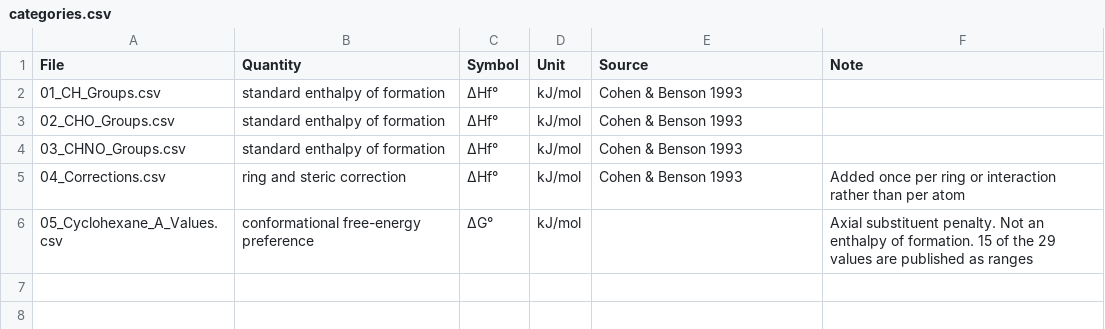
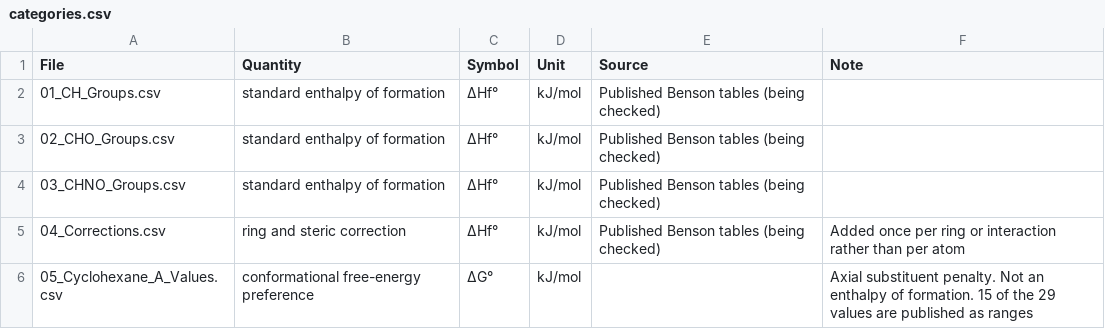
Before and after one commit to PrashantKumarChem/Benson-Increments-Calculator, a CSV file: notation/categories.csv, drawn as a sheet.

Commit message:
Credit the values to the Benson tables they were compiled from
The page, the README and the category metadata said the increment values
follow Cohen & Benson, Chem. Rev. 1993. They do not all come from that paper:
it has no nitrogen table, and several of the C/H/O values in these files differ
from it. The files draw on more than one published Benson table, and which row
came from which is not yet recorded.

index.html, README.md: the credit line now says the values are compiled from
published Benson group-additivity tables, including Benson (1976) and Cohen &
Benson (1993), and that each is being checked against its printed source.

notation/categories.csv: the Source of the four enthalpy categories is
"Published Benson tables (being checked)", a label short enough for the table
cell that names no single paper. CSV_data_files/manifest.json regenerated.

.claude/rules/data.md, notation/README.md: the same statement; the four [COd]
rows are to be checked against their printed source rather than one paper.

Unchanged: README.md's citation of the paper for the method, the A-values
category's empty Source, and every value, group name and category file.

```diff
--- a/notation/categories.csv
+++ b/notation/categories.csv
@@ -1,6 +1,6 @@
 File,Quantity,Symbol,Unit,Source,Note
-01_CH_Groups.csv,standard enthalpy of formation,ΔHf°,kJ/mol,Cohen & Benson 1993,
-02_CHO_Groups.csv,standard enthalpy of formation,ΔHf°,kJ/mol,Cohen & Benson 1993,
-03_CHNO_Groups.csv,standard enthalpy of formation,ΔHf°,kJ/mol,Cohen & Benson 1993,
-04_Corrections.csv,ring and steric correction,ΔHf°,kJ/mol,Cohen & Benson 1993,Added once per ring or interaction rather than per atom
+01_CH_Groups.csv,standard enthalpy of formation,ΔHf°,kJ/mol,Published Benson tables (being checked),
+02_CHO_Groups.csv,standard enthalpy of formation,ΔHf°,kJ/mol,Published Benson tables (being checked),
+03_CHNO_Groups.csv,standard enthalpy of formation,ΔHf°,kJ/mol,Published Benson tables (being checked),
+04_Corrections.csv,ring and steric correction,ΔHf°,kJ/mol,Published Benson tables (being checked),Added once per ring or interaction rather than per atom
 05_Cyclohexane_A_Values.csv,conformational free-energy preference,ΔG°,kJ/mol,,Axial substituent penalty. Not an enthalpy of formation. 15 of the 29 values are published as ranges
```
Also changed, not shown: 5 other files.
